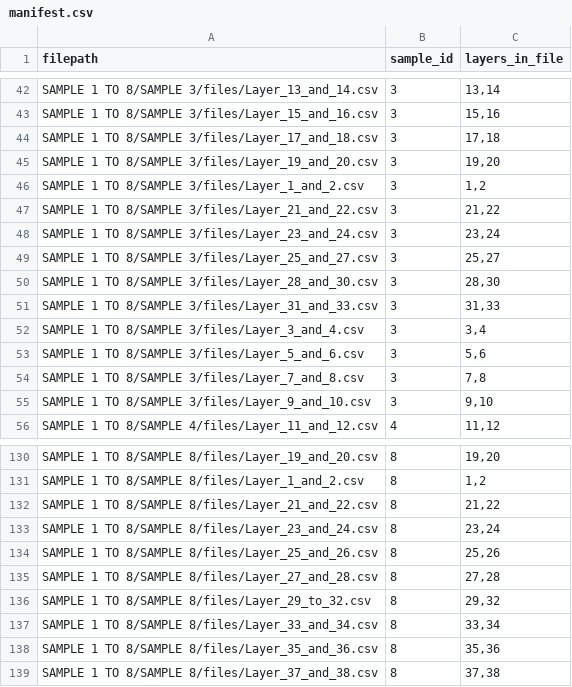
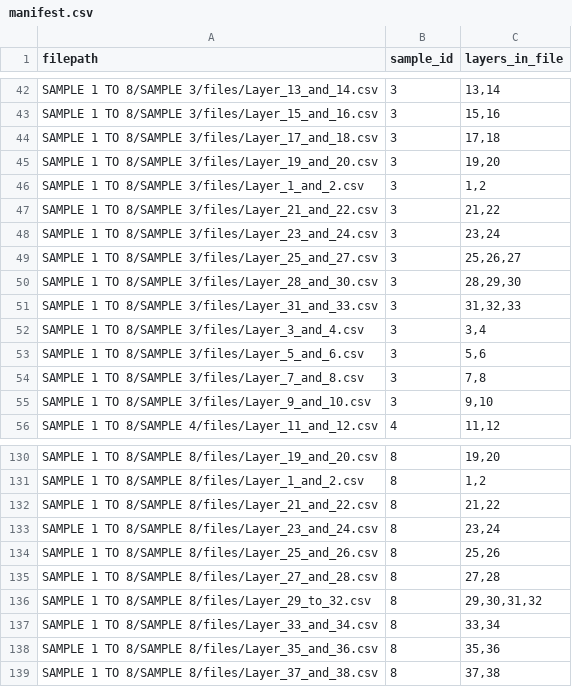
Before and after one commit to shaswat-shrey/Mechanical-properties-Prediction-using-ML, a CSV file: manifest.csv, drawn as a sheet; only a part is shown, gaps mark what is left out.

Commit message:
Tarined the model and added all the data
Signed-off-by: maishivamhoo123 <maishivamhoo@gmail.com>

```diff
--- a/manifest.csv
+++ b/manifest.csv
@@ -48,5 +48,5 @@ SAMPLE 1 TO 8/SAMPLE 3/files/Layer_21_and_22.csv,3,"21,22"
 SAMPLE 1 TO 8/SAMPLE 3/files/Layer_23_and_24.csv,3,"23,24"
-SAMPLE 1 TO 8/SAMPLE 3/files/Layer_25_and_27.csv,3,"25,27"
-SAMPLE 1 TO 8/SAMPLE 3/files/Layer_28_and_30.csv,3,"28,30"
-SAMPLE 1 TO 8/SAMPLE 3/files/Layer_31_and_33.csv,3,"31,33"
+SAMPLE 1 TO 8/SAMPLE 3/files/Layer_25_and_27.csv,3,"25,26,27"
+SAMPLE 1 TO 8/SAMPLE 3/files/Layer_28_and_30.csv,3,"28,29,30"
+SAMPLE 1 TO 8/SAMPLE 3/files/Layer_31_and_33.csv,3,"31,32,33"
 SAMPLE 1 TO 8/SAMPLE 3/files/Layer_3_and_4.csv,3,"3,4"
@@ -135,3 +135,3 @@ SAMPLE 1 TO 8/SAMPLE 8/files/Layer_25_and_26.csv,8,"25,26"
 SAMPLE 1 TO 8/SAMPLE 8/files/Layer_27_and_28.csv,8,"27,28"
-SAMPLE 1 TO 8/SAMPLE 8/files/Layer_29_to_32.csv,8,"29,32"
+SAMPLE 1 TO 8/SAMPLE 8/files/Layer_29_to_32.csv,8,"29,30,31,32"
 SAMPLE 1 TO 8/SAMPLE 8/files/Layer_33_and_34.csv,8,"33,34"
```
Also changed, not shown: 14 other files.
